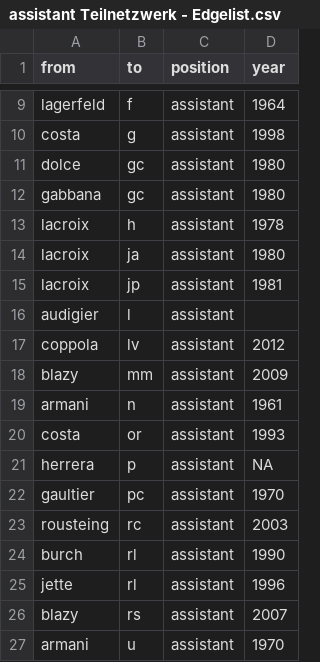
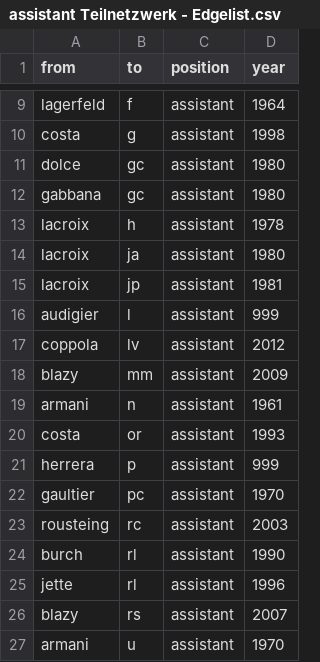
Before and after one commit to cp071/Project-fashion-designer, a CSV file: assistant Teilnetzwerk - Edgelist.csv, drawn as a sheet; only a part is shown, gaps mark what is left out.

Commit message:
Update assistant Teilnetzwerk - Edgelist.csv

```diff
--- a/assistant Teilnetzwerk - Edgelist.csv
+++ b/assistant Teilnetzwerk - Edgelist.csv
@@ -15,3 +15,3 @@ lacroix,ja,assistant,1980
 lacroix,jp,assistant,1981
-audigier,l,assistant,
+audigier,l,assistant,999
 coppola,lv,assistant,2012
@@ -20,3 +20,3 @@ armani,n,assistant,1961
 costa,or,assistant,1993
-herrera,p,assistant,NA
+herrera,p,assistant,999
 gaultier,pc,assistant,1970
```
